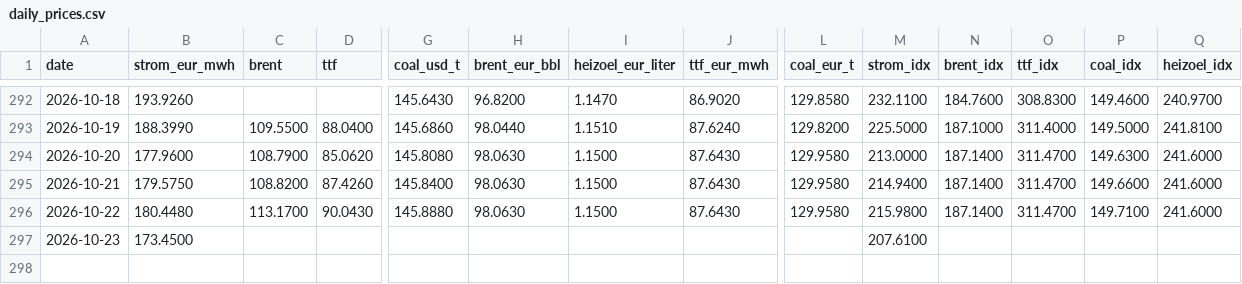
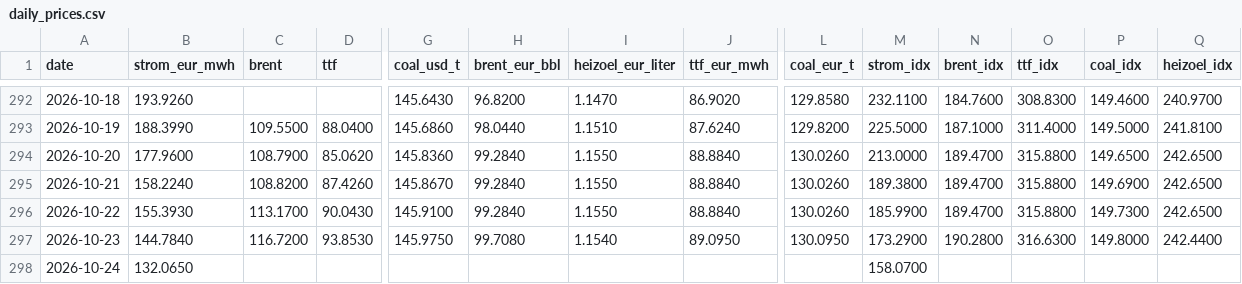
Before and after one commit to DoiEnnoson/Energyprices, a CSV file: data/daily_prices.csv, drawn as a sheet; only a part is shown, gaps mark what is left out; rows hold the shown columns only; the diff covers the shown part only; the diff names each change by its address in the sheet, - before the commit and + after, or states it on an @@ line.

```diff
--- a/data/daily_prices.csv
+++ b/data/daily_prices.csv
-G294 (coal_usd_t): 145.8080
+G294 (coal_usd_t): 145.8360
-H294:H296 (brent_eur_bbl): 98.0630
+H294:H296 (brent_eur_bbl): 99.2840
-I294:I296 (heizoel_eur_liter): 1.1500
+I294:I296 (heizoel_eur_liter): 1.1550
-J294:J296 (ttf_eur_mwh): 87.6430
+J294:J296 (ttf_eur_mwh): 88.8840
-L294:L296 (coal_eur_t): 129.9580
+L294:L296 (coal_eur_t): 130.0260
-N294:N296 (brent_idx): 187.1400
+N294:N296 (brent_idx): 189.4700
-O294:O296 (ttf_idx): 311.4700
+O294:O296 (ttf_idx): 315.8800
-P294 (coal_idx): 149.6300
+P294 (coal_idx): 149.6500
-Q294:Q296 (heizoel_idx): 241.6000
+Q294:Q296 (heizoel_idx): 242.6500
-B295 (strom_eur_mwh): 179.5750
+B295 (strom_eur_mwh): 158.2240
-G295 (coal_usd_t): 145.8400
+G295 (coal_usd_t): 145.8670
-M295 (strom_idx): 214.9400
+M295 (strom_idx): 189.3800
-P295 (coal_idx): 149.6600
+P295 (coal_idx): 149.6900
-B296 (strom_eur_mwh): 180.4480
+B296 (strom_eur_mwh): 155.3930
-G296 (coal_usd_t): 145.8880
+G296 (coal_usd_t): 145.9100
-M296 (strom_idx): 215.9800
+M296 (strom_idx): 185.9900
-P296 (coal_idx): 149.7100
+P296 (coal_idx): 149.7300
-B297 (strom_eur_mwh): 173.4500
+B297 (strom_eur_mwh): 144.7840
-C297 (brent): (empty)
+C297 (brent): 116.7200
-D297 (ttf): (empty)
+D297 (ttf): 93.8530
-G297 (coal_usd_t): (empty)
+G297 (coal_usd_t): 145.9750
-H297 (brent_eur_bbl): (empty)
+H297 (brent_eur_bbl): 99.7080
-I297 (heizoel_eur_liter): (empty)
+I297 (heizoel_eur_liter): 1.1540
-J297 (ttf_eur_mwh): (empty)
+J297 (ttf_eur_mwh): 89.0950
-L297 (coal_eur_t): (empty)
+L297 (coal_eur_t): 130.0950
-M297 (strom_idx): 207.6100
+M297 (strom_idx): 173.2900
-N297 (brent_idx): (empty)
+N297 (brent_idx): 190.2800
-O297 (ttf_idx): (empty)
+O297 (ttf_idx): 316.6300
-P297 (coal_idx): (empty)
+P297 (coal_idx): 149.8000
-Q297 (heizoel_idx): (empty)
+Q297 (heizoel_idx): 242.4400
+row 298: 2026-10-24 | 132.0650 |  |  |  |  |  |  |  | 158.0700
```
Also changed, not shown: 3 edited cells elsewhere in this file, 3 other files.
